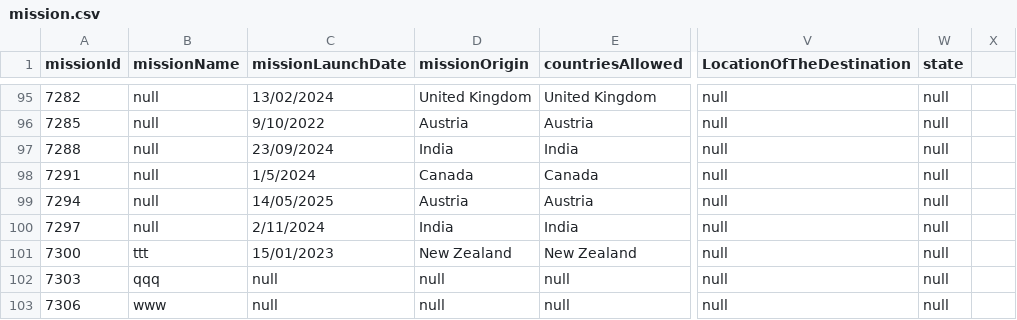
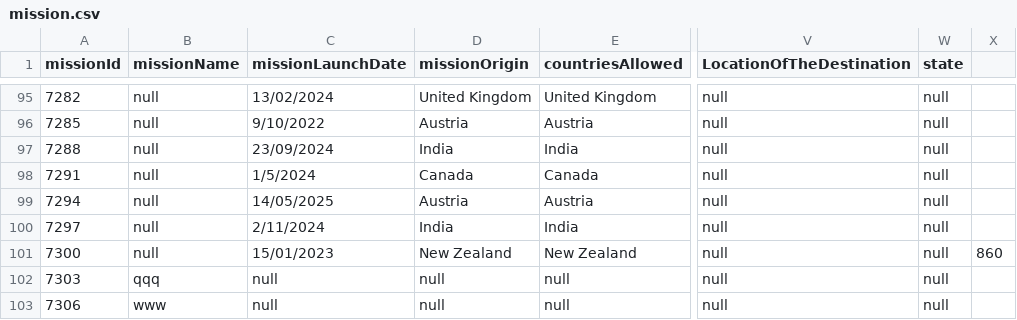
Before and after one commit to h1biki/Mars-mission-management-system, a CSV file: mission.csv, drawn as a sheet; only a part is shown, gaps mark what is left out; the diff names each change by its address in the sheet, - before the commit and + after, or states it on an @@ line.

```diff
--- a/mission.csv
+++ b/mission.csv
-B101 (missionName): ttt
+B101 (missionName): null
-X101: (empty)
+X101: 860
```
Also changed, not shown: 2 other files.
